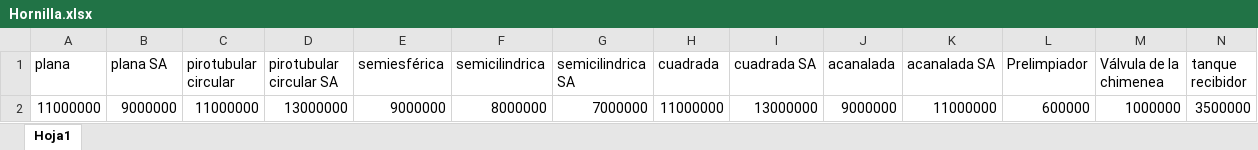
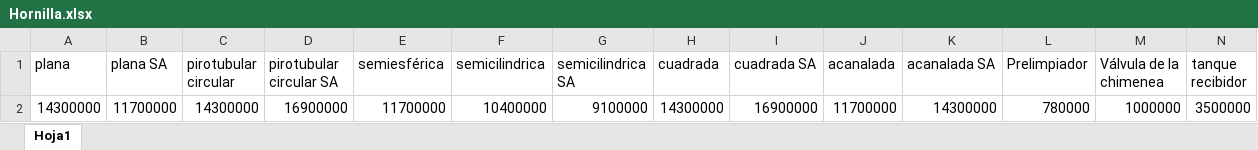
Before and after one commit to HenryHdez/SistemaExperto, an Excel workbook: Aplicacion_Sistema_Experto/Sitio_WEB/static/Costos/Hornilla.xlsx, sheet Hoja1, drawn as a sheet; only a part is shown; values as stored, in another font and other column widths than the file's, no borders; removed rows and columns are numbered as before the commit, all else as after; rows hold the shown columns only; the diff names each change by its address in the sheet, - before the commit and + after, or states it on an @@ line.

```diff
--- a/Aplicacion_Sistema_Experto/Sitio_WEB/static/Costos/Hornilla.xlsx (sheet Hoja1)
+++ b/Aplicacion_Sistema_Experto/Sitio_WEB/static/Costos/Hornilla.xlsx (sheet Hoja1)
-row 2: 11000000 | 9000000 | 11000000 | 13000000 | 9000000 | 8000000 | 7000000 | 11000000 | 13000000 | 9000000 | 11000000 | 600000 | 1000000 | 3500000
+row 2: 14300000 | 11700000 | 14300000 | 16900000 | 11700000 | 10400000 | 9100000 | 14300000 | 16900000 | 11700000 | 14300000 | 780000 | 1000000 | 3500000
```
Also changed, not shown: 50 other files.
